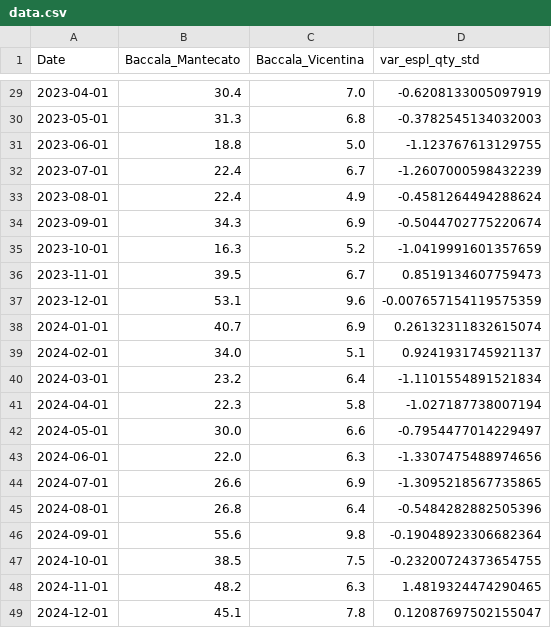
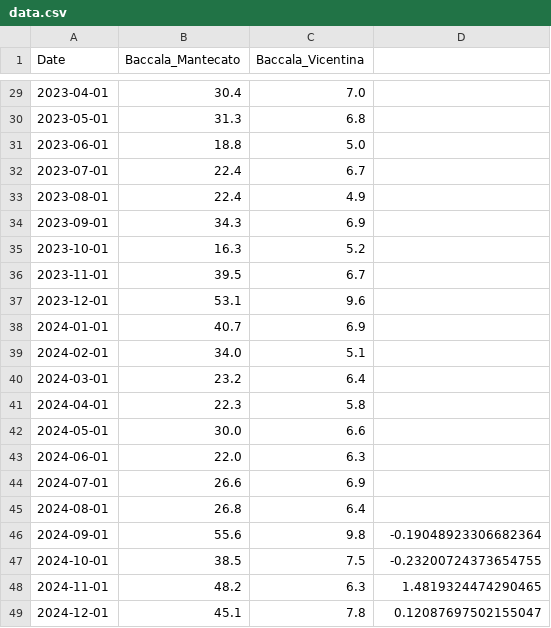
Before and after one commit to Albi1999/Predictive_Analysis_of_Fish_Sales, a CSV file: Data/data.csv, drawn as a sheet; only a part is shown, gaps mark what is left out; the diff covers the shown part only.

```diff
--- a/Data/data.csv
+++ b/Data/data.csv
@@ -1 +1 @@
-Date,Baccala_Mantecato,Baccala_Vicentina,var_espl_qty_std
+Date,Baccala_Mantecato,Baccala_Vicentina
@@ -29,18 +29,18 @@ Date,Baccala_Mantecato,Baccala_Vicentina,var_espl_qty_std
-2023-04-01,30.4,7.0,-0.6208133005097919
-2023-05-01,31.3,6.8,-0.3782545134032003
-2023-06-01,18.8,5.0,-1.123767613129755
-2023-07-01,22.4,6.7,-1.2607000598432239
-2023-08-01,22.4,4.9,-0.4581264494288624
-2023-09-01,34.3,6.9,-0.5044702775220674
-2023-10-01,16.3,5.2,-1.0419991601357659
-2023-11-01,39.5,6.7,0.8519134607759473
-2023-12-01,53.1,9.6,-0.007657154119575359
-2024-01-01,40.7,6.9,0.26132311832615074
-2024-02-01,34.0,5.1,0.9241931745921137
-2024-03-01,23.2,6.4,-1.1101554891521834
-2024-04-01,22.3,5.8,-1.027187738007194
-2024-05-01,30.0,6.6,-0.7954477014229497
-2024-06-01,22.0,6.3,-1.3307475488974656
-2024-07-01,26.6,6.9,-1.3095218567735865
-2024-08-01,26.8,6.4,-0.5484282882505396
+2023-04-01,30.4,7.0
+2023-05-01,31.3,6.8
+2023-06-01,18.8,5.0
+2023-07-01,22.4,6.7
+2023-08-01,22.4,4.9
+2023-09-01,34.3,6.9
+2023-10-01,16.3,5.2
+2023-11-01,39.5,6.7
+2023-12-01,53.1,9.6
+2024-01-01,40.7,6.9
+2024-02-01,34.0,5.1
+2024-03-01,23.2,6.4
+2024-04-01,22.3,5.8
+2024-05-01,30.0,6.6
+2024-06-01,22.0,6.3
+2024-07-01,26.6,6.9
+2024-08-01,26.8,6.4
 2024-09-01,55.6,9.8,-0.19048923306682364
```
Also changed, not shown: 27 edited cells elsewhere in this file.
